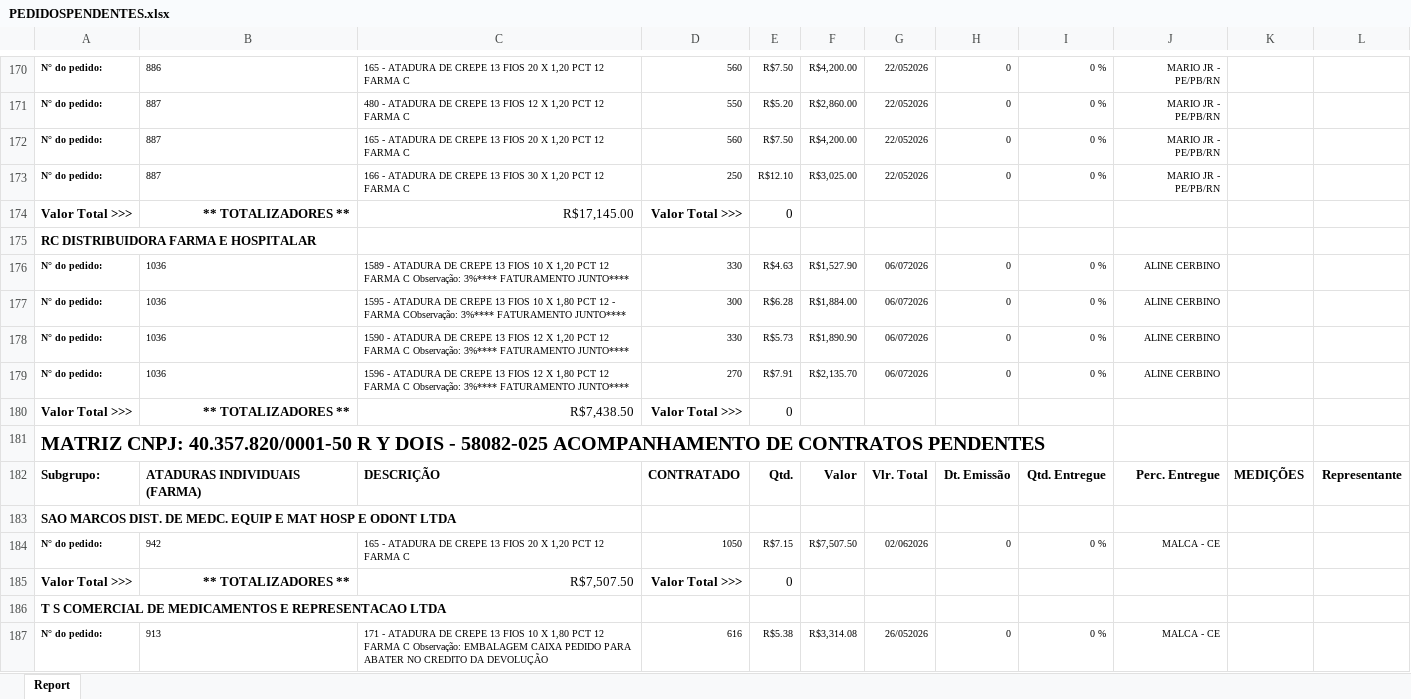
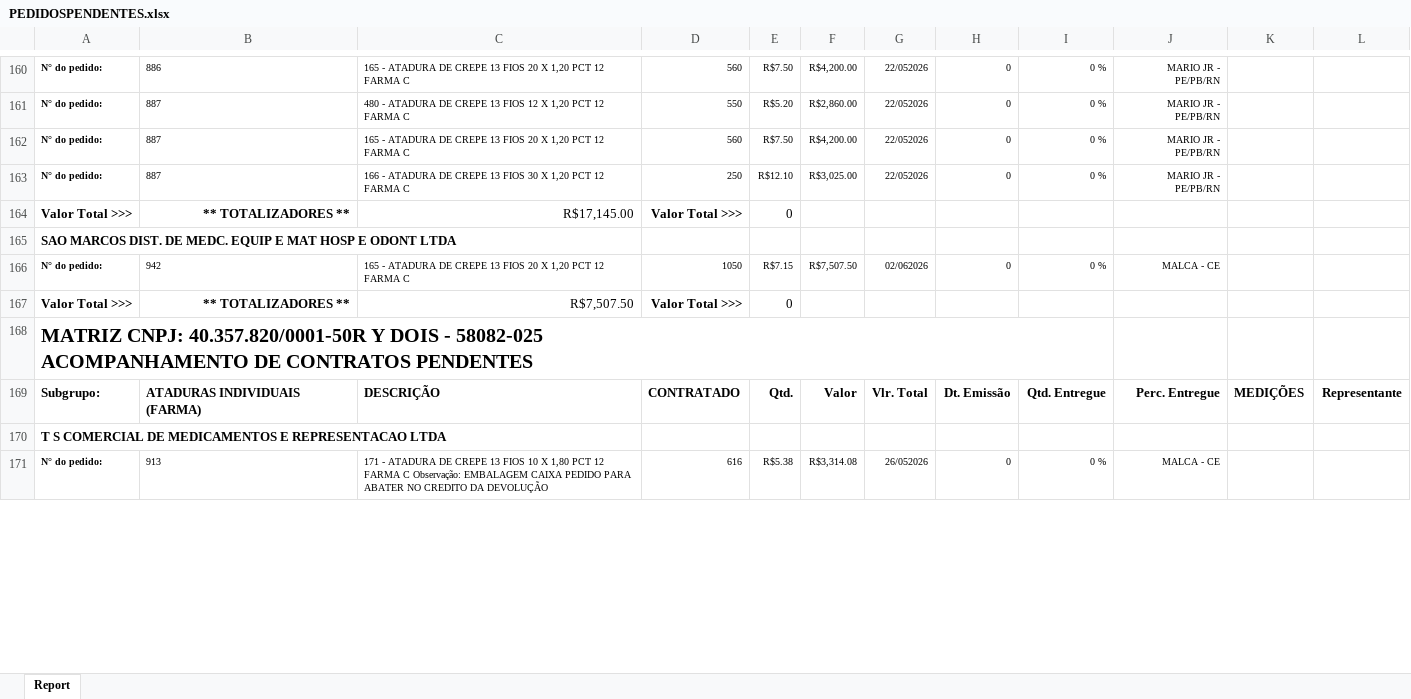
Before and after one commit to fabiosilvavendas-byte/CRM_Medtextil2.0, an Excel workbook: dados/PEDIDOSPENDENTES.xlsx, sheet Report, drawn as a sheet; only a part is shown, gaps mark what is left out; values as stored, in another font and other column widths than the file's, no borders; removed rows and columns are numbered as before the commit, all else as after; ↵ is a line break in a cell; the diff covers the shown part only; the diff names each change by its address in the sheet, - before the commit and + after, or states it on an @@ line.

```diff
--- a/dados/PEDIDOSPENDENTES.xlsx (sheet Report)
+++ b/dados/PEDIDOSPENDENTES.xlsx (sheet Report)
-row 175: RC DISTRIBUIDORA FARMA E HOSPITALAR
-row 176: N° do pedido: | 1036 | 1589 - ATADURA DE CREPE 13 FIOS 10 X 1,20 PCT 12 FARMA C Observação: 3%**** FATURAMENTO JUNTO**** | 330 | R$4.63 | R$1,527.90 | 06/072026 | 0 | 0 % | ALINE CERBINO
-row 177: N° do pedido: | 1036 | 1595 - ATADURA DE CREPE 13 FIOS 10 X 1,80 PCT 12 - FARMA CObservação: 3%**** FATURAMENTO JUNTO**** | 300 | R$6.28 | R$1,884.00 | 06/072026 | 0 | 0 % | ALINE CERBINO
-row 178: N° do pedido: | 1036 | 1590 - ATADURA DE CREPE 13 FIOS 12 X 1,20 PCT 12 FARMA C Observação: 3%**** FATURAMENTO JUNTO**** | 330 | R$5.73 | R$1,890.90 | 06/072026 | 0 | 0 % | ALINE CERBINO
-row 179: N° do pedido: | 1036 | 1596 - ATADURA DE CREPE 13 FIOS 12 X 1,80 PCT 12 FARMA C Observação: 3%**** FATURAMENTO JUNTO**** | 270 | R$7.91 | R$2,135.70 | 06/072026 | 0 | 0 % | ALINE CERBINO
-row 180: Valor Total >>> | ** TOTALIZADORES ** | R$7,438.50 | Valor Total >>> | 0
-row 181: MATRIZ CNPJ: 40.357.820/0001-50 R Y DOIS - 58082-025 ACOMPANHAMENTO DE CONTRATOS PENDENTES
-row 182: Subgrupo: | ATADURAS INDIVIDUAIS (FARMA) | DESCRIÇÃO | CONTRATADO | Qtd. | Valor | Vlr. Total | Dt. Emissão | Qtd. Entregue | Perc. Entregue | MEDIÇÕES | Representante
+row 168: MATRIZ CNPJ: 40.357.820/0001-50R Y DOIS - 58082-025 ↵ ACOMPANHAMENTO DE CONTRATOS PENDENTES
@@ row 128 moved to row 169: Subgrupo: @@
```
Also changed, not shown: 47 added rows, 79 removed rows, 3 moved rows, 168 edited cells and cell formats elsewhere in this sheet, dados/CONSULTA_VENDEDORES.xlsx, dados/XLS_Grid_LANCAMENTO A RECEBER.xlsx.
